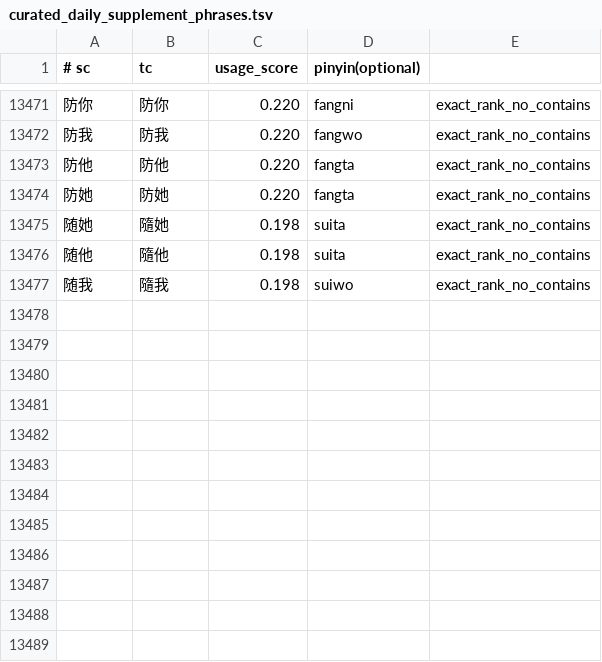
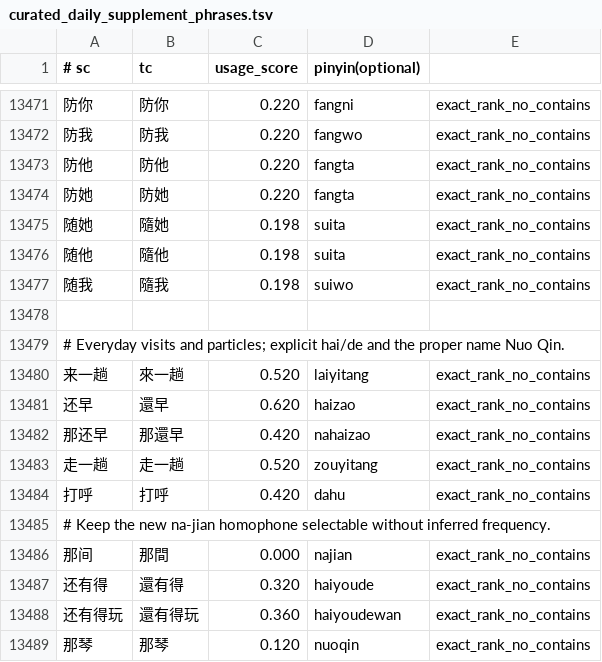
Before and after one commit to shenmin/cassotis-lexicon, a TSV file: manifests/curated_daily_supplement_phrases.tsv, drawn as a sheet; only a part is shown, gaps mark what is left out; the diff names each change by its address in the sheet, - before the commit and + after, or states it on an @@ line.

Commit message:
Add audited na readings and everyday phrases

```diff
--- a/manifests/curated_daily_supplement_phrases.tsv
+++ b/manifests/curated_daily_supplement_phrases.tsv
+row 13478: (empty)
+row 13479: # Everyday visits and particles; explicit hai/de and the proper name Nuo Qin.
+row 13480: 来一趟 | 來一趟 | 0.520 | laiyitang | exact_rank_no_contains
+row 13481: 还早 | 還早 | 0.620 | haizao | exact_rank_no_contains
+row 13482: 那还早 | 那還早 | 0.420 | nahaizao | exact_rank_no_contains
+row 13483: 走一趟 | 走一趟 | 0.520 | zouyitang | exact_rank_no_contains
+row 13484: 打呼 | 打呼 | 0.420 | dahu | exact_rank_no_contains
+row 13485: # Keep the new na-jian homophone selectable without inferred frequency.
+row 13486: 那间 | 那間 | 0.000 | najian | exact_rank_no_contains
+row 13487: 还有得 | 還有得 | 0.320 | haiyoude | exact_rank_no_contains
+row 13488: 还有得玩 | 還有得玩 | 0.360 | haiyoudewan | exact_rank_no_contains
+row 13489: 那琴 | 那琴 | 0.120 | nuoqin | exact_rank_no_contains
```
Also changed, not shown: manifests/regression_samples.sc.tsv, manifests/regression_samples.tc.tsv, 13 other files.
